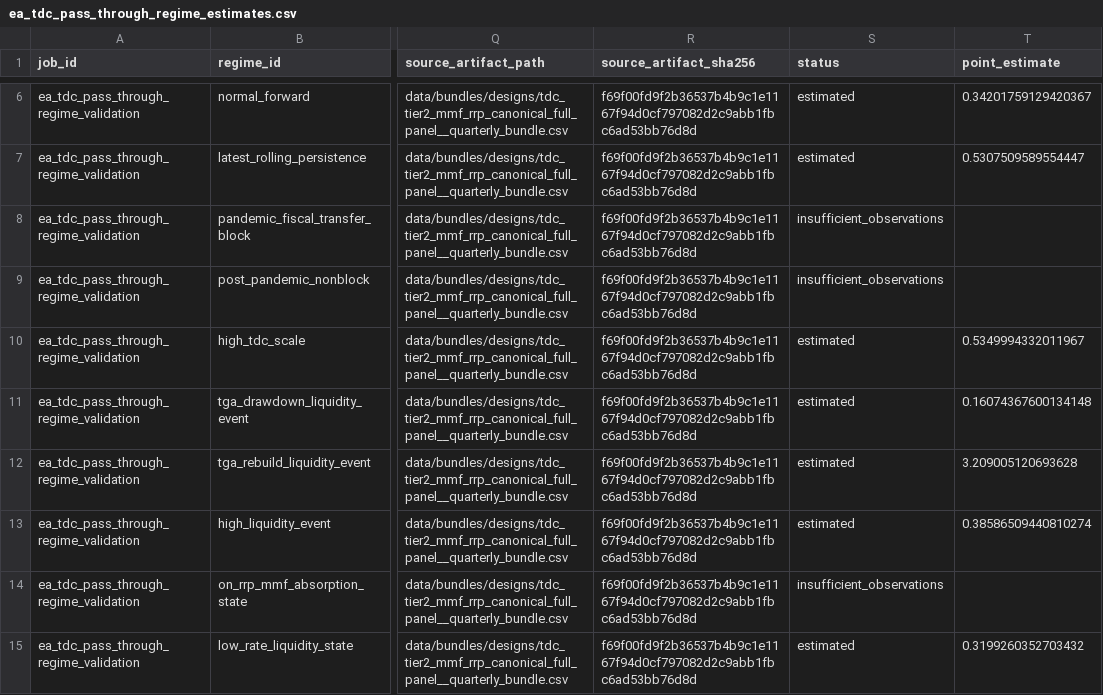
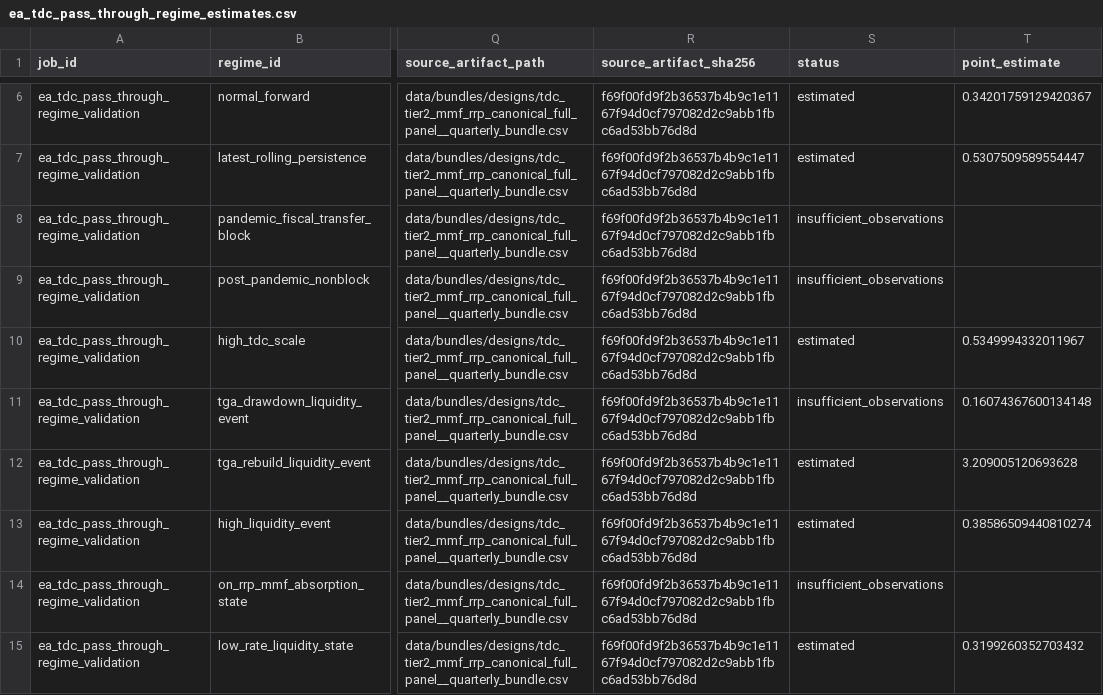
Before and after one commit to smkwray/ea-tdc, a CSV file: docs/site_assets/reports/ea_tdc_pass_through_regime_estimates.csv, drawn as a sheet; only a part is shown, gaps mark what is left out; the diff names each change by its address in the sheet, - before the commit and + after, or states it on an @@ line.

```diff
--- a/docs/site_assets/reports/ea_tdc_pass_through_regime_estimates.csv
+++ b/docs/site_assets/reports/ea_tdc_pass_through_regime_estimates.csv
-S11 (status): estimated
+S11 (status): insufficient_observations
```
Also changed, not shown: docs/site_assets/reports/ea_tdc_pass_through_ratewall_import_contract.csv, 29 other files.
